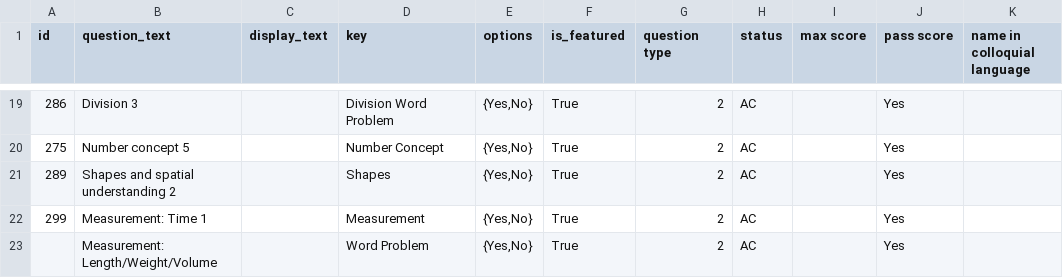
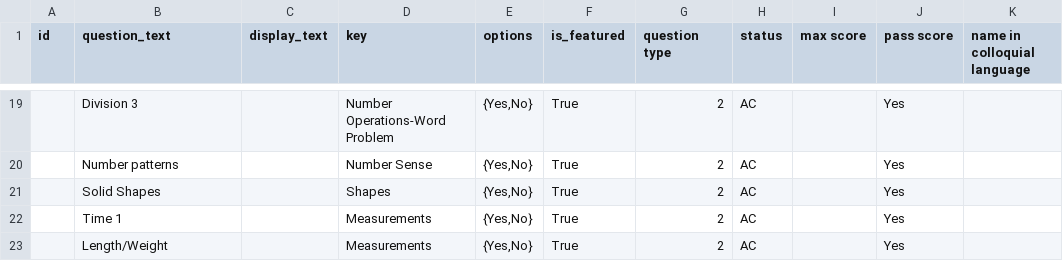
Before and after one commit to klpdotorg/ilp, a CSV file: apps/assessments/management/commands/csv/gp_contest_od/class_5/GP_contest_class-5_questions.csv, drawn as a sheet; only a part is shown, gaps mark what is left out; the diff covers the shown part only; the diff names each change by its address in the sheet, - before the commit and + after, or states it on an @@ line.

Commit message:
Update GP_contest_class-5_questions.csv

```diff
--- a/apps/assessments/management/commands/csv/gp_contest_od/class_5/GP_contest_class-5_questions.csv
+++ b/apps/assessments/management/commands/csv/gp_contest_od/class_5/GP_contest_class-5_questions.csv
-A19 (id): 286
+A19 (id): (empty)
-D19 (key): Division Word Problem
+D19 (key): Number Operations-Word Problem
-A20 (id): 275
+A20 (id): (empty)
-B20 (question_text): Number concept 5
+B20 (question_text): Number patterns
-D20 (key): Number Concept
+D20 (key): Number Sense
-A21 (id): 289
+A21 (id): (empty)
-B21 (question_text): Shapes and spatial understanding 2
+B21 (question_text): Solid Shapes
-A22 (id): 299
+A22 (id): (empty)
-B22 (question_text): Measurement: Time 1
+B22 (question_text): Time 1
-D22 (key): Measurement
+D22 (key): Measurements
-B23 (question_text): Measurement: Length/Weight/Volume
+B23 (question_text): Length/Weight
-D23 (key): Word Problem
+D23 (key): Measurements
```
Also changed, not shown: 33 edited cells elsewhere in this file.
